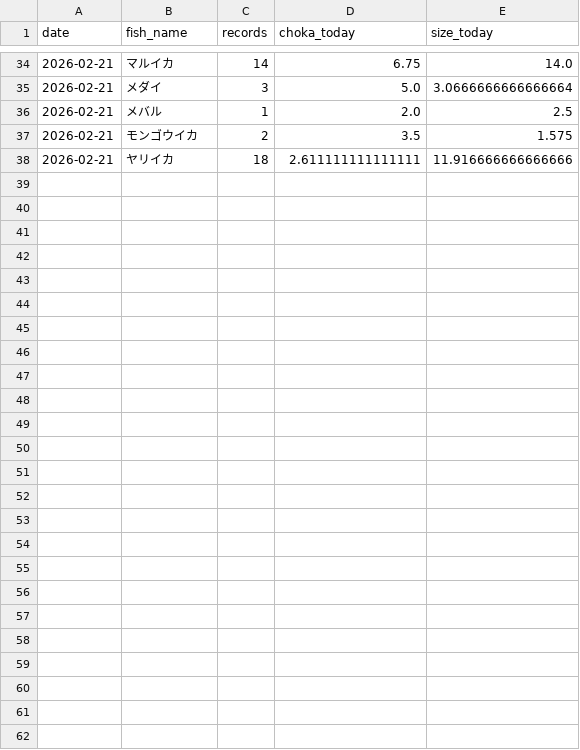
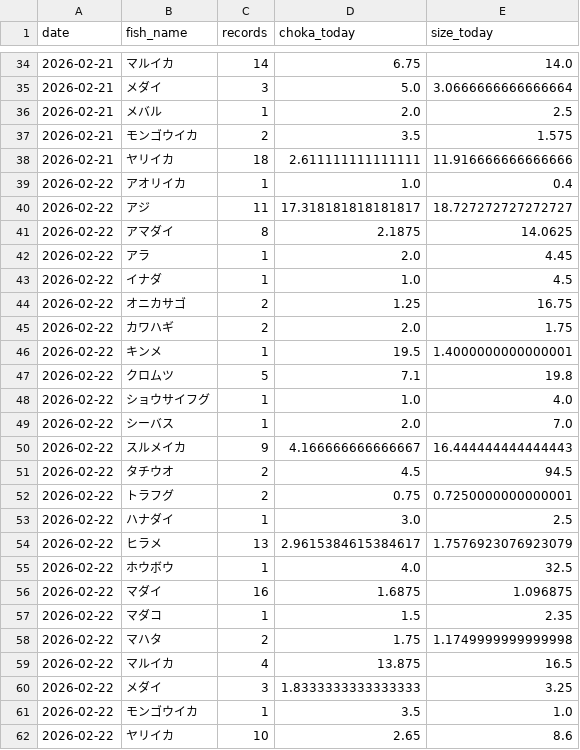
Before and after one commit to haradatakahiro/funaduri-tatiuo-auto, a CSV file: history/daily_metrics.csv, drawn as a sheet; only a part is shown, gaps mark what is left out; the diff covers the shown part only.

```diff
--- a/history/daily_metrics.csv
+++ b/history/daily_metrics.csv
@@ -38 +38,25 @@ date,fish_name,records,choka_today,size_today
 2026-02-21,ヤリイカ,18,2.611111111111111,11.916666666666666
+2026-02-22,アオリイカ,1,1.0,0.4
+2026-02-22,アジ,11,17.318181818181817,18.727272727272727
+2026-02-22,アマダイ,8,2.1875,14.0625
+2026-02-22,アラ,1,2.0,4.45
+2026-02-22,イナダ,1,1.0,4.5
+2026-02-22,オニカサゴ,2,1.25,16.75
+2026-02-22,カワハギ,2,2.0,1.75
+2026-02-22,キンメ,1,19.5,1.4000000000000001
+2026-02-22,クロムツ,5,7.1,19.8
+2026-02-22,ショウサイフグ,1,1.0,4.0
+2026-02-22,シーバス,1,2.0,7.0
+2026-02-22,スルメイカ,9,4.166666666666667,16.444444444444443
+2026-02-22,タチウオ,2,4.5,94.5
+2026-02-22,トラフグ,2,0.75,0.7250000000000001
+2026-02-22,ハナダイ,1,3.0,2.5
+2026-02-22,ヒラメ,13,2.9615384615384617,1.7576923076923079
+2026-02-22,ホウボウ,1,4.0,32.5
+2026-02-22,マダイ,16,1.6875,1.096875
+2026-02-22,マダコ,1,1.5,2.35
+2026-02-22,マハタ,2,1.75,1.1749999999999998
+2026-02-22,マルイカ,4,13.875,16.5
+2026-02-22,メダイ,3,1.8333333333333333,3.25
+2026-02-22,モンゴウイカ,1,3.5,1.0
+2026-02-22,ヤリイカ,10,2.65,8.6
```
Also changed, not shown: 4 edited cells elsewhere in this file, 1 other file.
